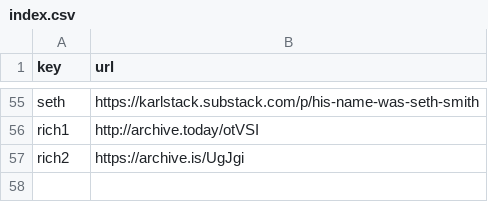
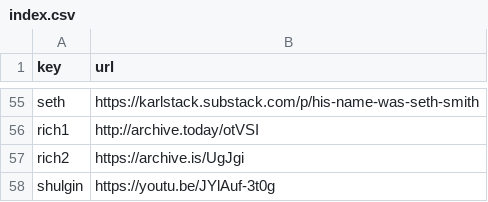
Before and after one commit to Mehvix/cc, a CSV file: index.csv, drawn as a sheet; only a part is shown, gaps mark what is left out.

Commit message:
Set key "shulgin" → "https://youtu.be/JYlAuf-3t0g"

```diff
--- a/index.csv
+++ b/index.csv
@@ -57 +57,2 @@ rich1,http://archive.today/otVSI
 rich2,https://archive.is/UgJgi
+shulgin,https://youtu.be/JYlAuf-3t0g
```
Also changed, not shown: 2 other files.
